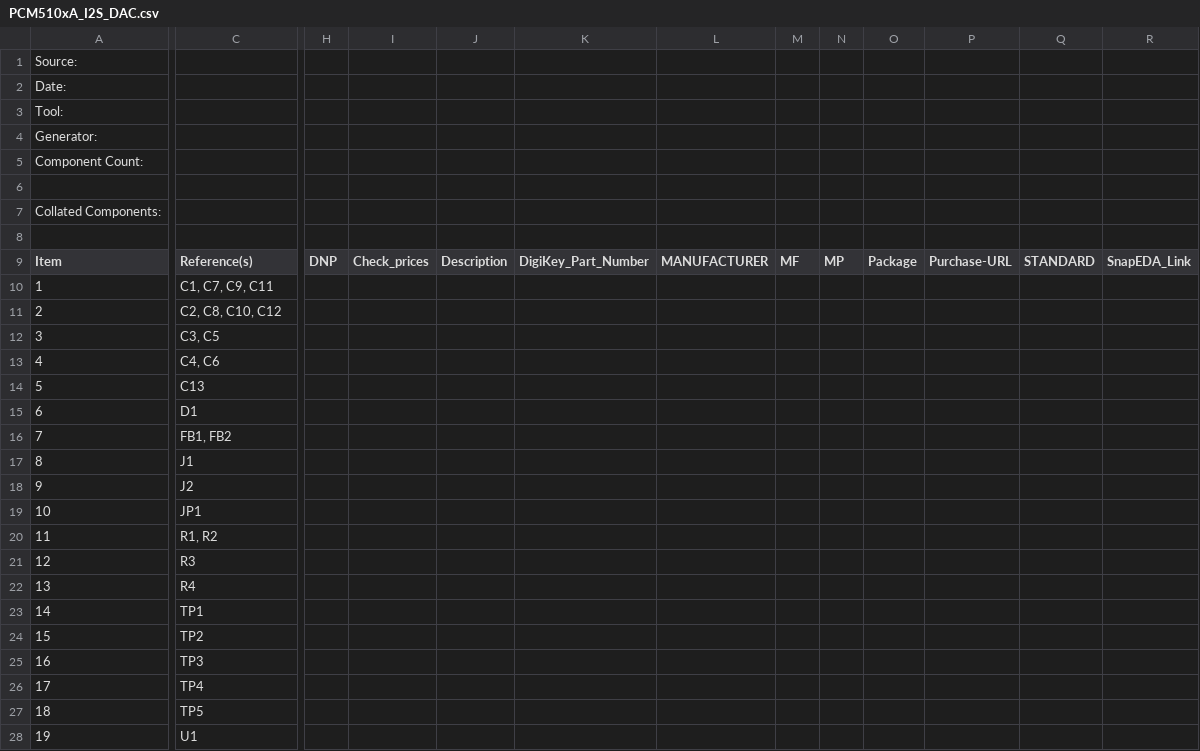
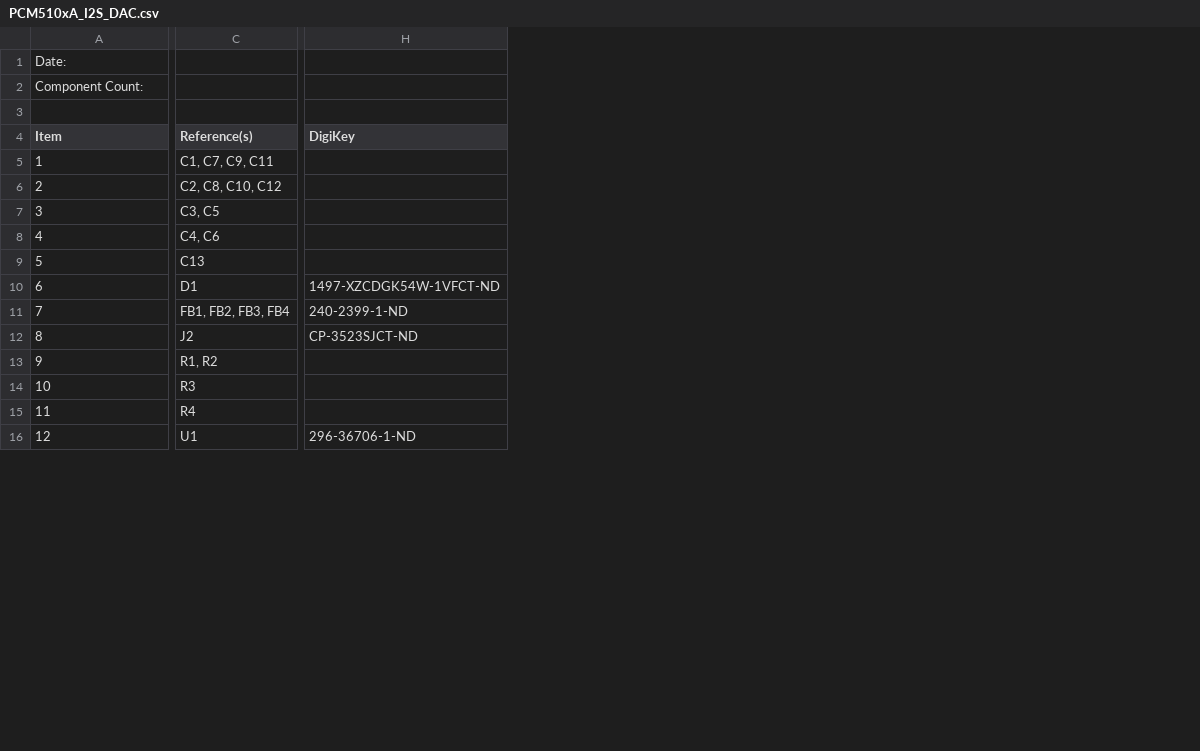
Before and after one commit to CedarGroveStudios/PCB_PCM510xA_I2S_DAC, a CSV file: PCB/PCM510xA_I2S_DAC.csv, drawn as a sheet; only a part is shown, gaps mark what is left out; removed rows and columns are numbered as before the commit, all else as after; rows hold the shown columns only; the diff covers the shown part only; the diff names each change by its address in the sheet, - before the commit and + after, or states it on an @@ line.

```diff
--- a/PCB/PCM510xA_I2S_DAC.csv
+++ b/PCB/PCM510xA_I2S_DAC.csv
-column H (DNP), empty
-column I (Check_prices), empty
-column J (Description), empty
-column K (DigiKey_Part_Number), empty
-column L (MANUFACTURER), empty
-column M (MF), empty
-column N (MP), empty
-column O (Package), empty
-column P (Purchase-URL), empty
-column Q (STANDARD), empty
-column R (SnapEDA_Link), empty
+column H (DigiKey), rows 10-16: 1497-XZCDGK54W-1VFCT-ND | 240-2399-1-ND | CP-3523SJCT-ND |  |  |  | 296-36706-1-ND
@@ column A (Item) renumbered from row 1 down @@
-row 3: Tool:
-row 4: Generator:
-row 5: Component Count:
-row 6: (empty)
-row 7: Collated Components:
-C11 (Reference(s)): FB1, FB2
+C11 (Reference(s)): FB1, FB2, FB3, FB4
-row 17: 8 | J1
-row 19: 10 | JP1
-row 23: 14 | TP1
-row 24: 15 | TP2
-row 25: 16 | TP3
-row 26: 17 | TP4
-row 27: 18 | TP5
```
Also changed, not shown: 7 edited cells elsewhere in this file, 4 other files.
